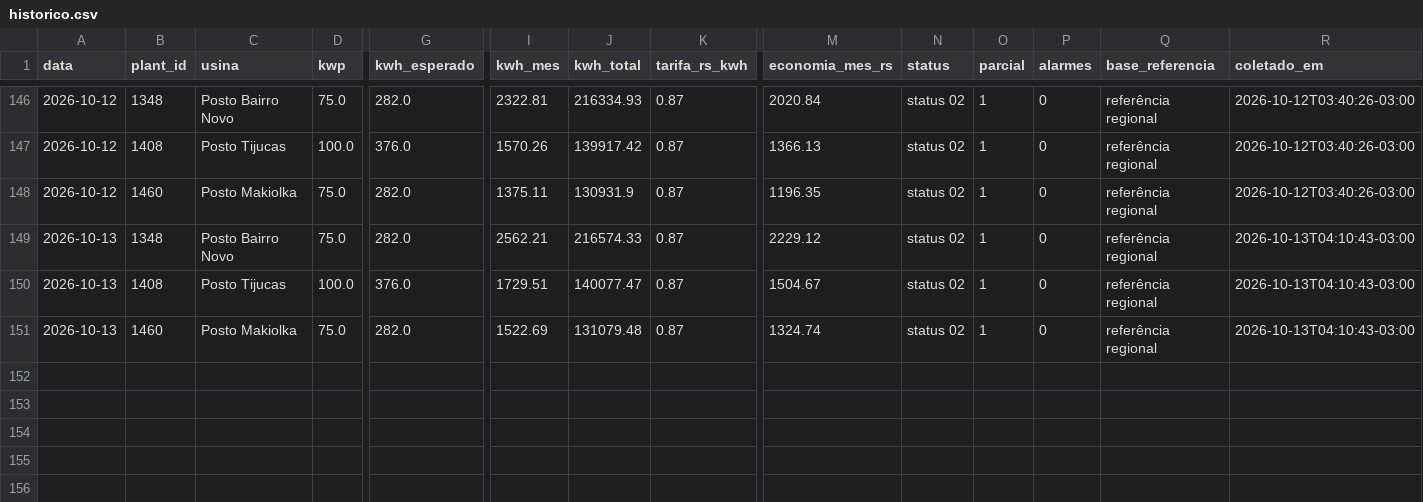
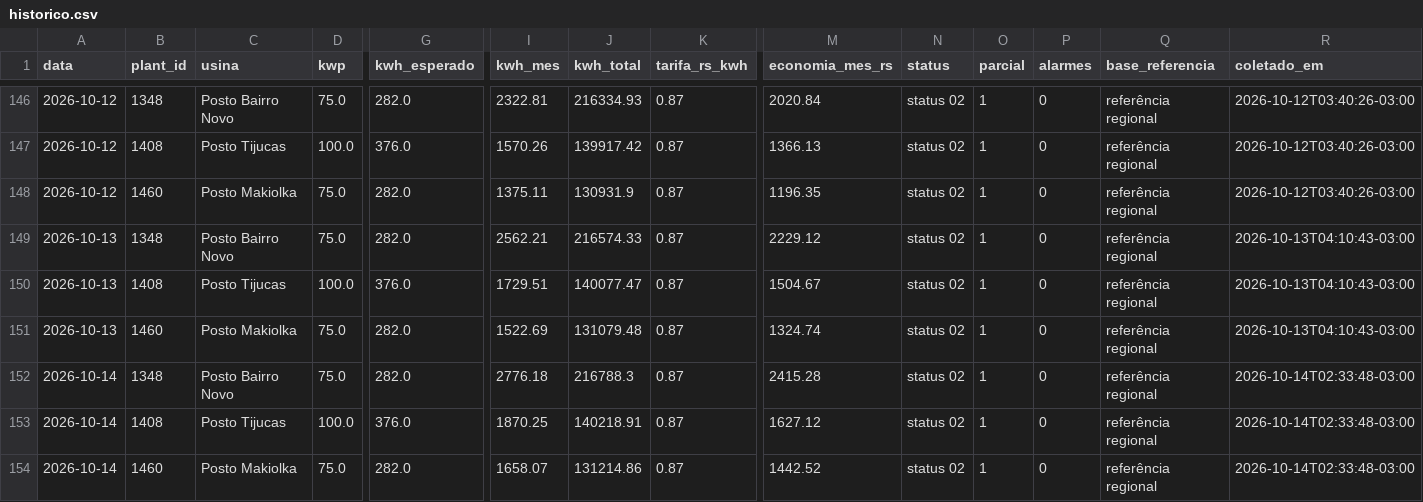
Before and after one commit to gabriiwa/Placas-Solares-Relatrios, a CSV file: dados/historico.csv, drawn as a sheet; only a part is shown, gaps mark what is left out; rows hold the shown columns only; the diff names each change by its address in the sheet, - before the commit and + after, or states it on an @@ line.

```diff
--- a/dados/historico.csv
+++ b/dados/historico.csv
+row 152: 2026-10-14 | 1348 | Posto Bairro Novo | 75.0 | 282.0 | 2776.18 | 216788.3 | 0.87 | 2415.28 | status 02 | 1 | 0 | referência regional | 2026-10-14T02:33:48-03:00
+row 153: 2026-10-14 | 1408 | Posto Tijucas | 100.0 | 376.0 | 1870.25 | 140218.91 | 0.87 | 1627.12 | status 02 | 1 | 0 | referência regional | 2026-10-14T02:33:48-03:00
+row 154: 2026-10-14 | 1460 | Posto Makiolka | 75.0 | 282.0 | 1658.07 | 131214.86 | 0.87 | 1442.52 | status 02 | 1 | 0 | referência regional | 2026-10-14T02:33:48-03:00
```
Also changed, not shown: dados/historico_usinas.csv.
